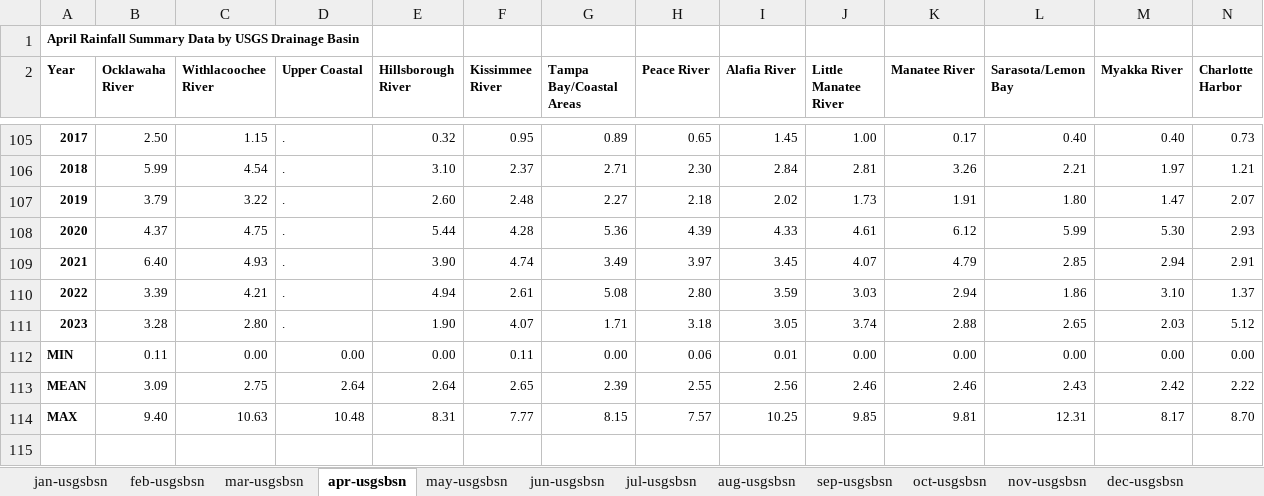
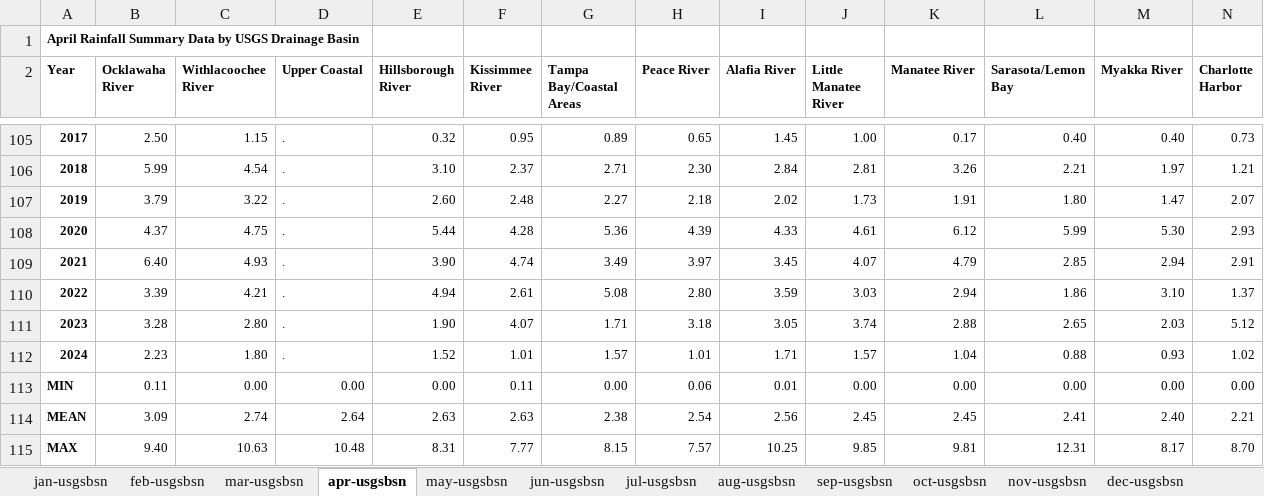
Before and after one commit to tbep-tech/temp-manu, an Excel workbook: data-raw/swfwmdrainfall.xlsx, sheet apr-usgsbsn, drawn as a sheet; only a part is shown, gaps mark what is left out; values as stored, in another font and other column widths than the file's, no borders; removed rows and columns are numbered as before the commit, all else as after; the diff names each change by its address in the sheet, - before the commit and + after, or states it on an @@ line.

```diff
--- a/data-raw/swfwmdrainfall.xlsx (sheet apr-usgsbsn)
+++ b/data-raw/swfwmdrainfall.xlsx (sheet apr-usgsbsn)
+row 112: 2024 | 2.23 | 1.80 | . | 1.52 | 1.01 | 1.57 | 1.01 | 1.71 | 1.57 | 1.04 | 0.88 | 0.93 | 1.02
-row 113: MEAN | 3.09 | 2.75 | 2.64 | 2.64 | 2.65 | 2.39 | 2.55 | 2.56 | 2.46 | 2.46 | 2.43 | 2.42 | 2.22
+row 114: MEAN | 3.09 | 2.74 | 2.64 | 2.63 | 2.63 | 2.38 | 2.54 | 2.56 | 2.45 | 2.45 | 2.41 | 2.40 | 2.21
```
Also changed, not shown: sheet jan-usgsbsn, sheet dry-usgsbsn, sheet mar-usgsbsn, sheet feb-usgsbsn, sheet ann-usgsbsn, 13 other files.
